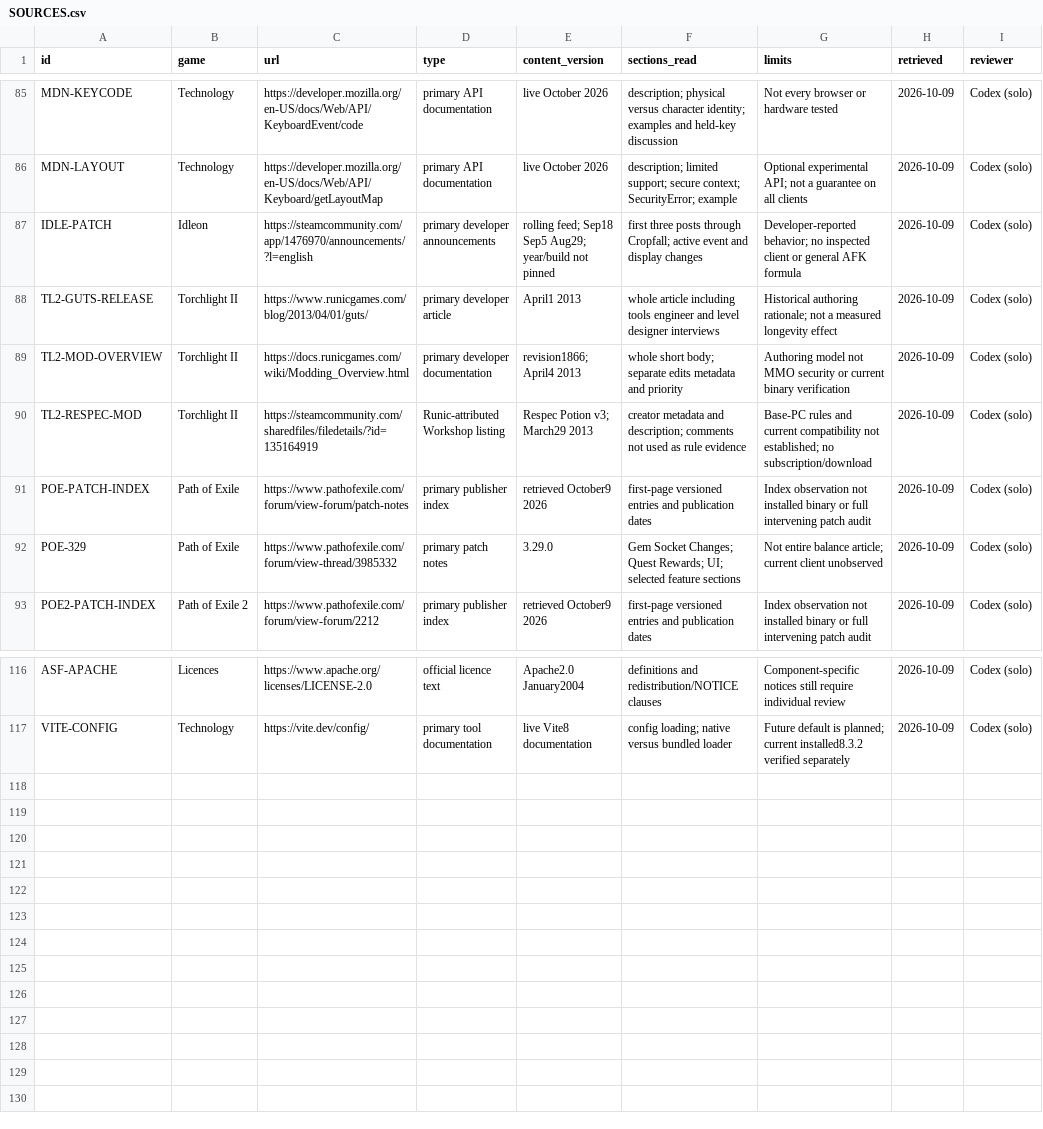
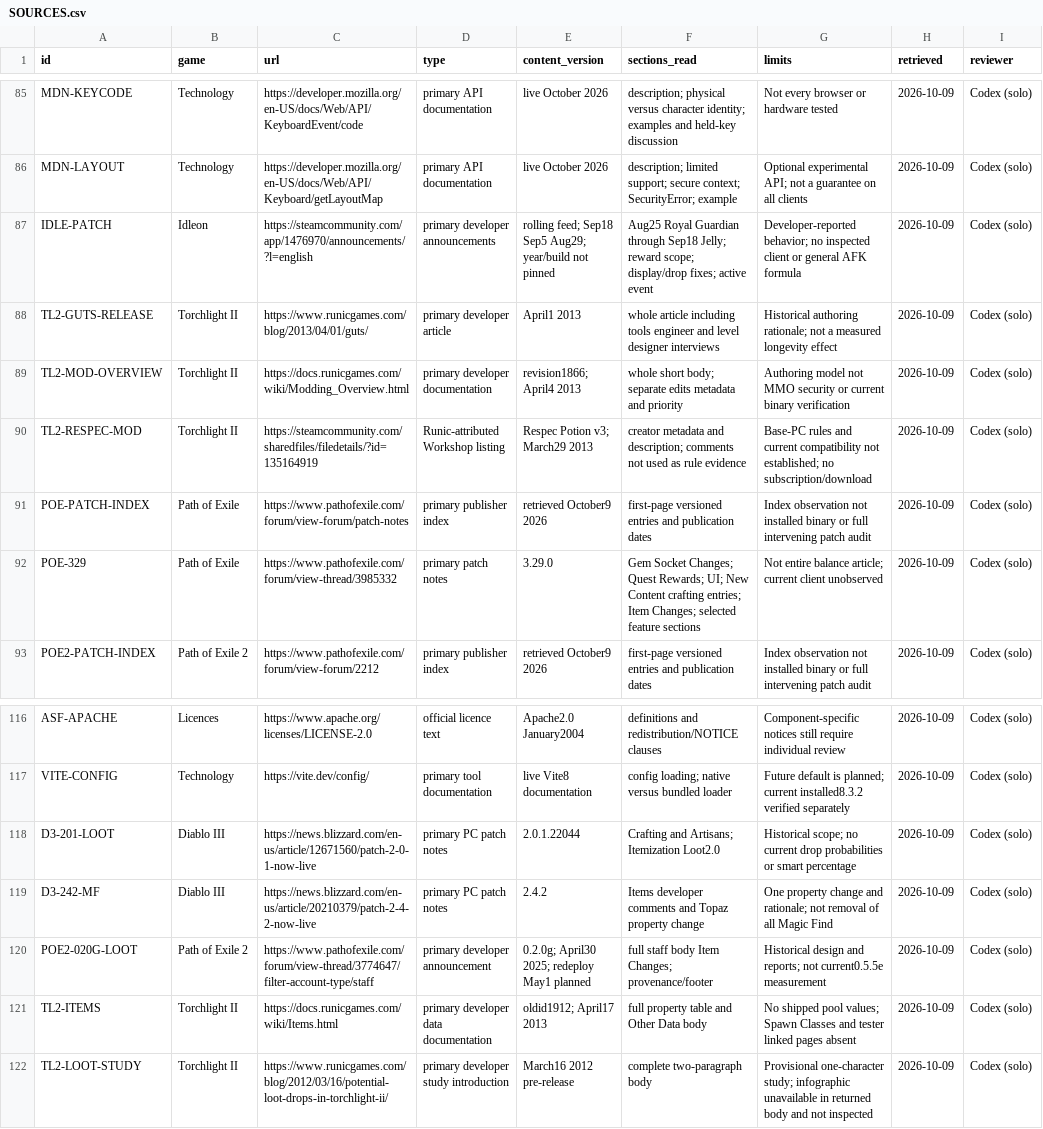
Before and after one commit to jenteverpaelen/dungeongame, a CSV file: docs/research/v2/SOURCES.csv, drawn as a sheet; only a part is shown, gaps mark what is left out.

```diff
--- a/docs/research/v2/SOURCES.csv
+++ b/docs/research/v2/SOURCES.csv
@@ -86,3 +86,3 @@
 "MDN-LAYOUT","Technology","https://developer.mozilla.org/en-US/docs/Web/API/Keyboard/getLayoutMap","primary API documentation","live October 2026","description; limited support; secure context; SecurityError; example","Optional experimental API; not a guarantee on all clients","2026-10-09","Codex (solo)"
-"IDLE-PATCH","Idleon","https://steamcommunity.com/app/1476970/announcements/?l=english","primary developer announcements","rolling feed; Sep18 Sep5 Aug29; year/build not pinned","first three posts through Cropfall; active event and display changes","Developer-reported behavior; no inspected client or general AFK formula","2026-10-09","Codex (solo)"
+"IDLE-PATCH","Idleon","https://steamcommunity.com/app/1476970/announcements/?l=english","primary developer announcements","rolling feed; Sep18 Sep5 Aug29; year/build not pinned","Aug25 Royal Guardian through Sep18 Jelly; reward scope; display/drop fixes; active event","Developer-reported behavior; no inspected client or general AFK formula","2026-10-09","Codex (solo)"
 "TL2-GUTS-RELEASE","Torchlight II","https://www.runicgames.com/blog/2013/04/01/guts/","primary developer article","April1 2013","whole article including tools engineer and level designer interviews","Historical authoring rationale; not a measured longevity effect","2026-10-09","Codex (solo)"
@@ -91,3 +91,3 @@
 "POE-PATCH-INDEX","Path of Exile","https://www.pathofexile.com/forum/view-forum/patch-notes","primary publisher index","retrieved October9 2026","first-page versioned entries and publication dates","Index observation not installed binary or full intervening patch audit","2026-10-09","Codex (solo)"
-"POE-329","Path of Exile","https://www.pathofexile.com/forum/view-thread/3985332","primary patch notes","3.29.0","Gem Socket Changes; Quest Rewards; UI; selected feature sections","Not entire balance article; current client unobserved","2026-10-09","Codex (solo)"
+"POE-329","Path of Exile","https://www.pathofexile.com/forum/view-thread/3985332","primary patch notes","3.29.0","Gem Socket Changes; Quest Rewards; UI; New Content crafting entries; Item Changes; selected feature sections","Not entire balance article; current client unobserved","2026-10-09","Codex (solo)"
 "POE2-PATCH-INDEX","Path of Exile 2","https://www.pathofexile.com/forum/view-forum/2212","primary publisher index","retrieved October9 2026","first-page versioned entries and publication dates","Index observation not installed binary or full intervening patch audit","2026-10-09","Codex (solo)"
@@ -117 +117,6 @@
 "VITE-CONFIG","Technology","https://vite.dev/config/","primary tool documentation","live Vite8 documentation","config loading; native versus bundled loader","Future default is planned; current installed8.3.2 verified separately","2026-10-09","Codex (solo)"
+"D3-201-LOOT","Diablo III","https://news.blizzard.com/en-us/article/12671560/patch-2-0-1-now-live","primary PC patch notes","2.0.1.22044","Crafting and Artisans; Itemization Loot2.0","Historical scope; no current drop probabilities or smart percentage","2026-10-09","Codex (solo)"
+"D3-242-MF","Diablo III","https://news.blizzard.com/en-us/article/20210379/patch-2-4-2-now-live","primary PC patch notes","2.4.2","Items developer comments and Topaz property change","One property change and rationale; not removal of all Magic Find","2026-10-09","Codex (solo)"
+"POE2-020G-LOOT","Path of Exile 2","https://www.pathofexile.com/forum/view-thread/3774647/filter-account-type/staff","primary developer announcement","0.2.0g; April30 2025; redeploy May1 planned","full staff body Item Changes; provenance/footer","Historical design and reports; not current0.5.5e measurement","2026-10-09","Codex (solo)"
+"TL2-ITEMS","Torchlight II","https://docs.runicgames.com/wiki/Items.html","primary developer data documentation","oldid1912; April17 2013","full property table and Other Data body","No shipped pool values; Spawn Classes and tester linked pages absent","2026-10-09","Codex (solo)"
+"TL2-LOOT-STUDY","Torchlight II","https://www.runicgames.com/blog/2012/03/16/potential-loot-drops-in-torchlight-ii/","primary developer study introduction","March16 2012 pre-release","complete two-paragraph body","Provisional one-character study; infographic unavailable in returned body and not inspected","2026-10-09","Codex (solo)"
```
Also changed, not shown: docs/research/v2/CLAIMS.csv, 13 other files.
